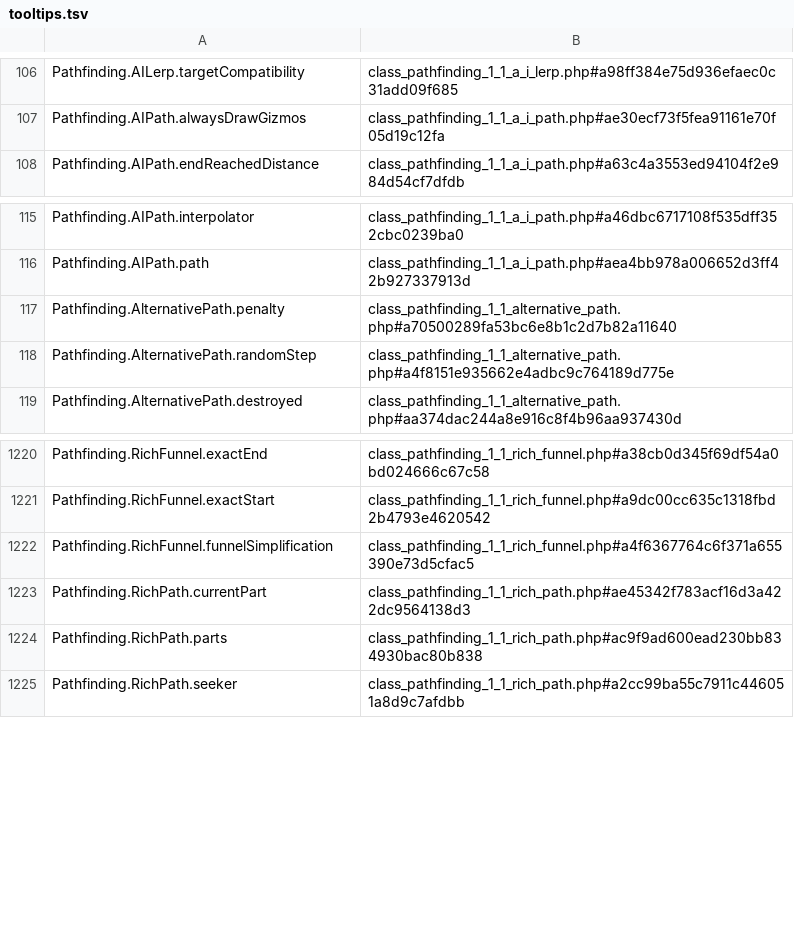
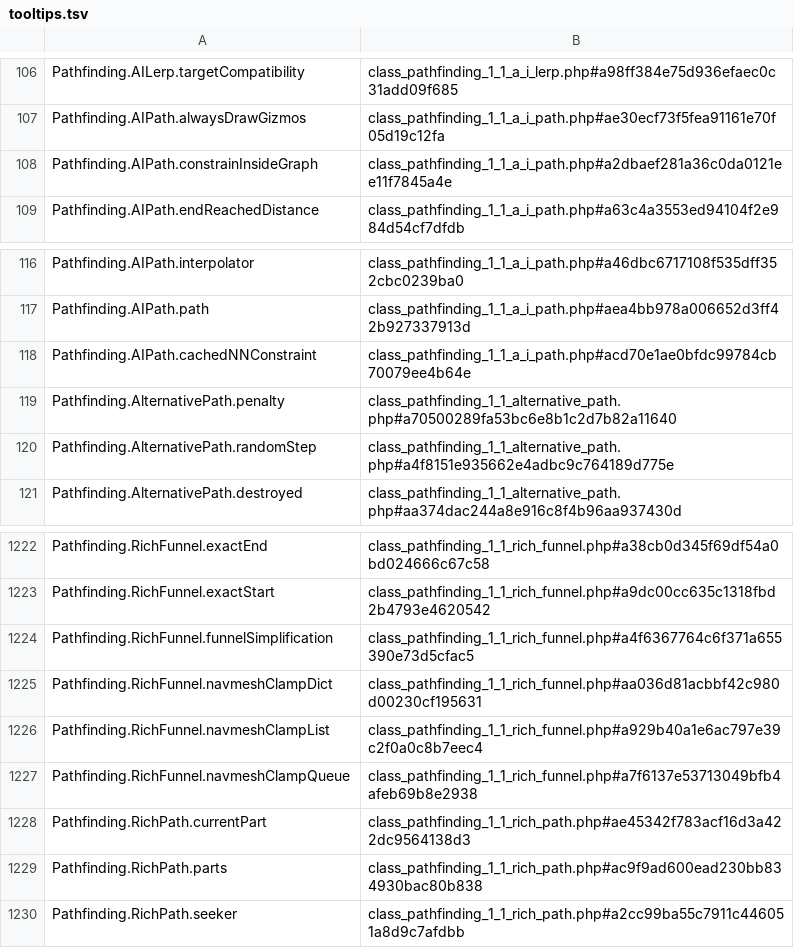
Before and after one commit to macdude95/ThesisDungeon, a TSV file: Assets/AstarPathfindingProject/Editor/EditorAssets/tooltips.tsv, drawn as a sheet; only a part is shown, gaps mark what is left out.

Commit message:
updated astar

```diff
--- a/Assets/AstarPathfindingProject/Editor/EditorAssets/tooltips.tsv
+++ b/Assets/AstarPathfindingProject/Editor/EditorAssets/tooltips.tsv
@@ -107,2 +107,3 @@ Pathfinding.AILerp.targetCompatibility	class_pathfinding_1_1_a_i_lerp.php#a98ff3
 Pathfinding.AIPath.alwaysDrawGizmos	class_pathfinding_1_1_a_i_path.php#ae30ecf73f5fea91161e70f05d19c12fa
+Pathfinding.AIPath.constrainInsideGraph	class_pathfinding_1_1_a_i_path.php#a2dbaef281a36c0da0121ee11f7845a4e
 Pathfinding.AIPath.endReachedDistance	class_pathfinding_1_1_a_i_path.php#a63c4a3553ed94104f2e984d54cf7dfdb
@@ -116,2 +117,3 @@ Pathfinding.AIPath.interpolator	class_pathfinding_1_1_a_i_path.php#a46dbc6717108
 Pathfinding.AIPath.path	class_pathfinding_1_1_a_i_path.php#aea4bb978a006652d3ff42b927337913d
+Pathfinding.AIPath.cachedNNConstraint	class_pathfinding_1_1_a_i_path.php#acd70e1ae0bfdc99784cb70079ee4b64e
 Pathfinding.AlternativePath.penalty	class_pathfinding_1_1_alternative_path.php#a70500289fa53bc6e8b1c2d7b82a11640
@@ -1222,2 +1224,5 @@ Pathfinding.RichFunnel.exactStart	class_pathfinding_1_1_rich_funnel.php#a9dc00cc
 Pathfinding.RichFunnel.funnelSimplification	class_pathfinding_1_1_rich_funnel.php#a4f6367764c6f371a655390e73d5cfac5
+Pathfinding.RichFunnel.navmeshClampDict	class_pathfinding_1_1_rich_funnel.php#aa036d81acbbf42c980d00230cf195631
+Pathfinding.RichFunnel.navmeshClampList	class_pathfinding_1_1_rich_funnel.php#a929b40a1e6ac797e39c2f0a0c8b7eec4
+Pathfinding.RichFunnel.navmeshClampQueue	class_pathfinding_1_1_rich_funnel.php#a7f6137e53713049bfb4afeb69b8e2938
 Pathfinding.RichPath.currentPart	class_pathfinding_1_1_rich_path.php#ae45342f783acf16d3a422dc9564138d3
```
Also changed, not shown: 31 other files.
